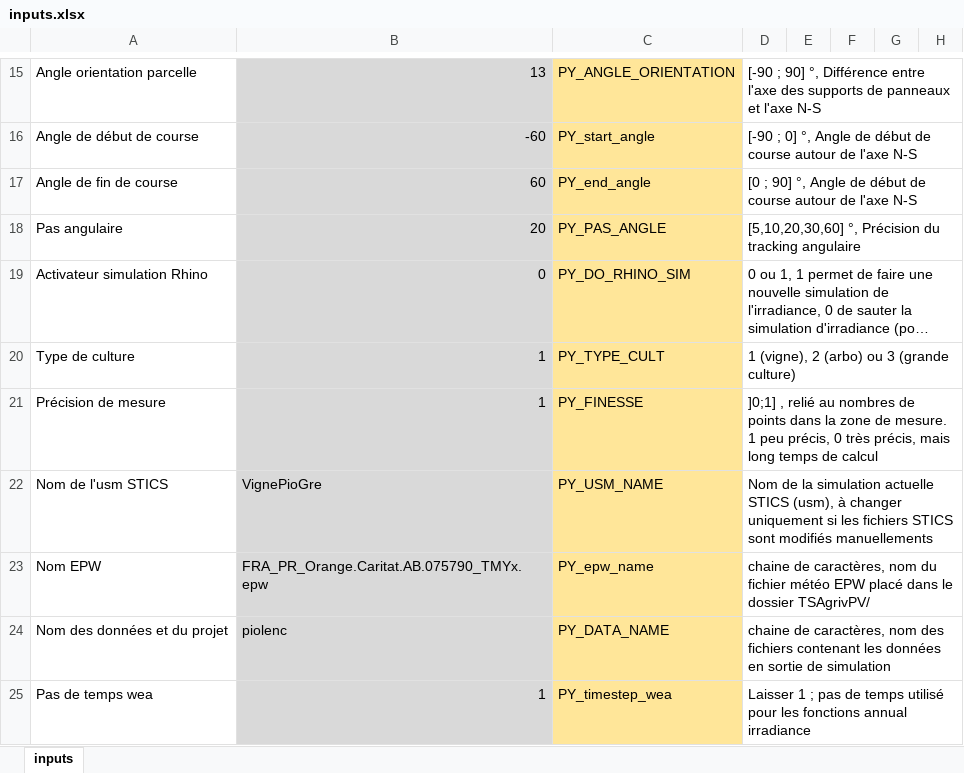
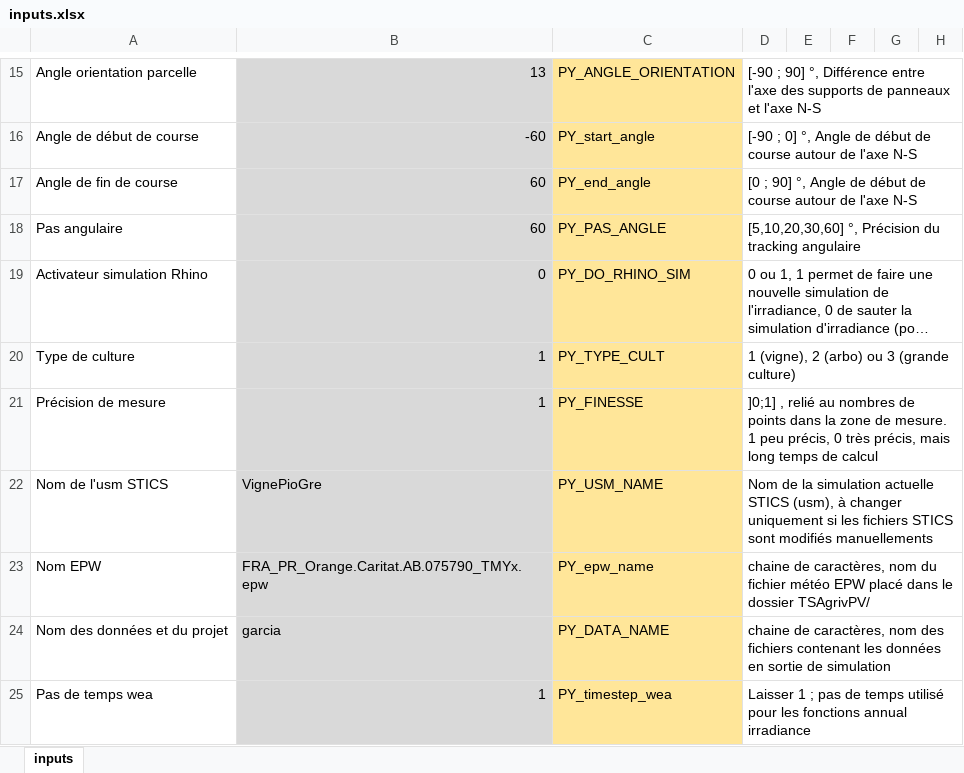
Before and after one commit to McoVale/TSAgriPV, an Excel workbook: DATA/inputs.xlsx, sheet inputs, drawn as a sheet; only a part is shown, gaps mark what is left out; long unchanged cells end in …; values as stored, in another font and other column widths than the file's, no borders; the diff names each change by its address in the sheet, - before the commit and + after, or states it on an @@ line.

```diff
--- a/DATA/inputs.xlsx (sheet inputs)
+++ b/DATA/inputs.xlsx (sheet inputs)
-B18: 20
+B18: 60
-B24: piolenc
+B24: garcia
```
Also changed, not shown: 30 other files.
